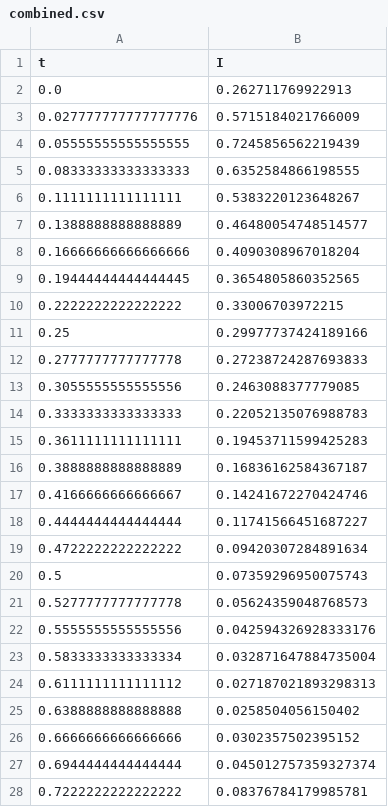
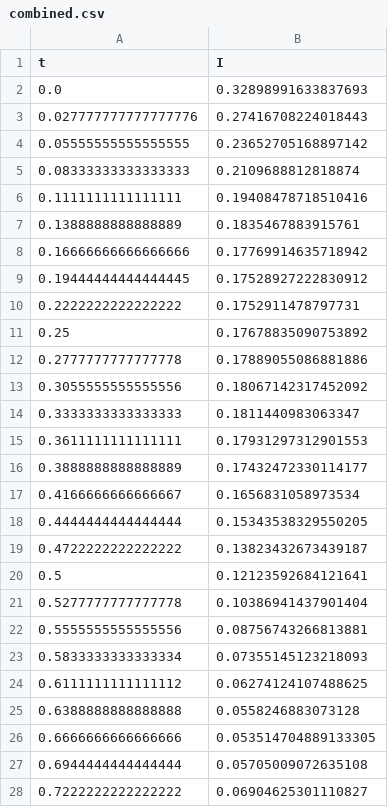
Before and after one commit to sibauer/sibauer.github.io, a CSV file: blogs/chaos/files/combined.csv, drawn as a sheet; only a part is shown; the diff covers the shown part only.

```diff
--- a/blogs/chaos/files/combined.csv
+++ b/blogs/chaos/files/combined.csv
@@ -1,28 +1,28 @@
 t,I
-0.0,0.262711769922913
-0.027777777777777776,0.5715184021766009
-0.05555555555555555,0.7245856562219439
-0.08333333333333333,0.6352584866198555
-0.1111111111111111,0.5383220123648267
-0.1388888888888889,0.46480054748514577
-0.16666666666666666,0.4090308967018204
-0.19444444444444445,0.3654805860352565
-0.2222222222222222,0.33006703972215
-0.25,0.29977737424189166
-0.2777777777777778,0.27238724287693833
-0.3055555555555556,0.2463088377779085
-0.3333333333333333,0.22052135076988783
-0.3611111111111111,0.19453711599425283
-0.3888888888888889,0.16836162584367187
-0.4166666666666667,0.14241672270424746
-0.4444444444444444,0.11741566451687227
-0.4722222222222222,0.09420307284891634
-0.5,0.07359296950075743
-0.5277777777777778,0.05624359048768573
-0.5555555555555556,0.042594326928333176
-0.5833333333333334,0.032871647884735004
-0.6111111111111112,0.027187021893298313
-0.6388888888888888,0.0258504056150402
-0.6666666666666666,0.0302357502395152
-0.6944444444444444,0.045012757359327374
-0.7222222222222222,0.08376784179985781
+0.0,0.32898991633837693
+0.027777777777777776,0.27416708224018443
+0.05555555555555555,0.23652705168897142
+0.08333333333333333,0.2109688812818874
+0.1111111111111111,0.19408478718510416
+0.1388888888888889,0.1835467883915761
+0.16666666666666666,0.17769914635718942
+0.19444444444444445,0.17528927222830912
+0.2222222222222222,0.1752911478797731
+0.25,0.17678835090753892
+0.2777777777777778,0.17889055086881886
+0.3055555555555556,0.18067142317452092
+0.3333333333333333,0.1811440983063347
+0.3611111111111111,0.17931297312901553
+0.3888888888888889,0.17432472330114177
+0.4166666666666667,0.1656831058973534
+0.4444444444444444,0.15343538329550205
+0.4722222222222222,0.13823432673439187
+0.5,0.12123592684121641
+0.5277777777777778,0.10386941437901404
+0.5555555555555556,0.08756743266813881
+0.5833333333333334,0.07355145123218093
+0.6111111111111112,0.06274124107488625
+0.6388888888888888,0.0558246883073128
+0.6666666666666666,0.053514704889133305
+0.6944444444444444,0.05705009072635108
+0.7222222222222222,0.06904625301110827
```
Also changed, not shown: 152 edited cells elsewhere in this file, blogs/chaos/files/mitigation.csv, blogs/chaos/files/regimes-complex2.csv, 11 other files.
